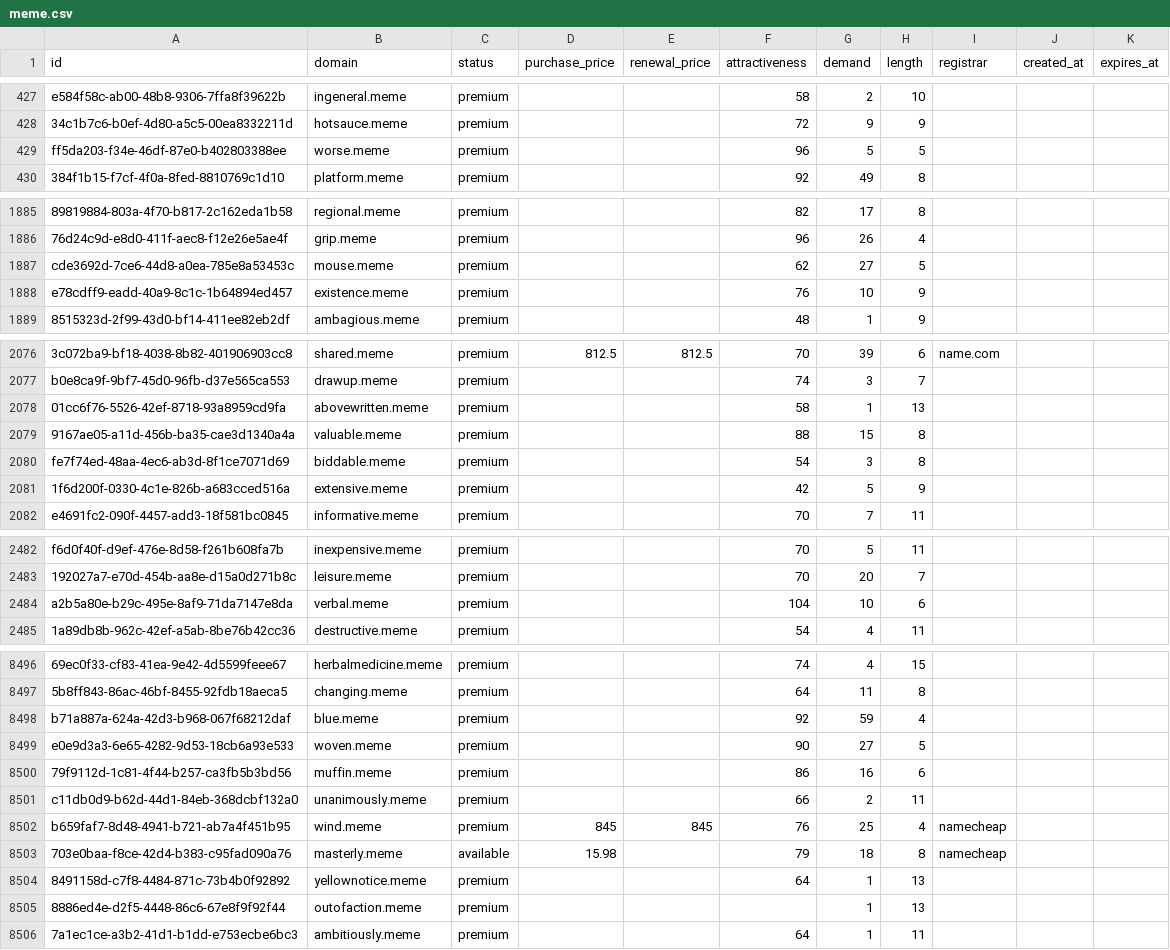
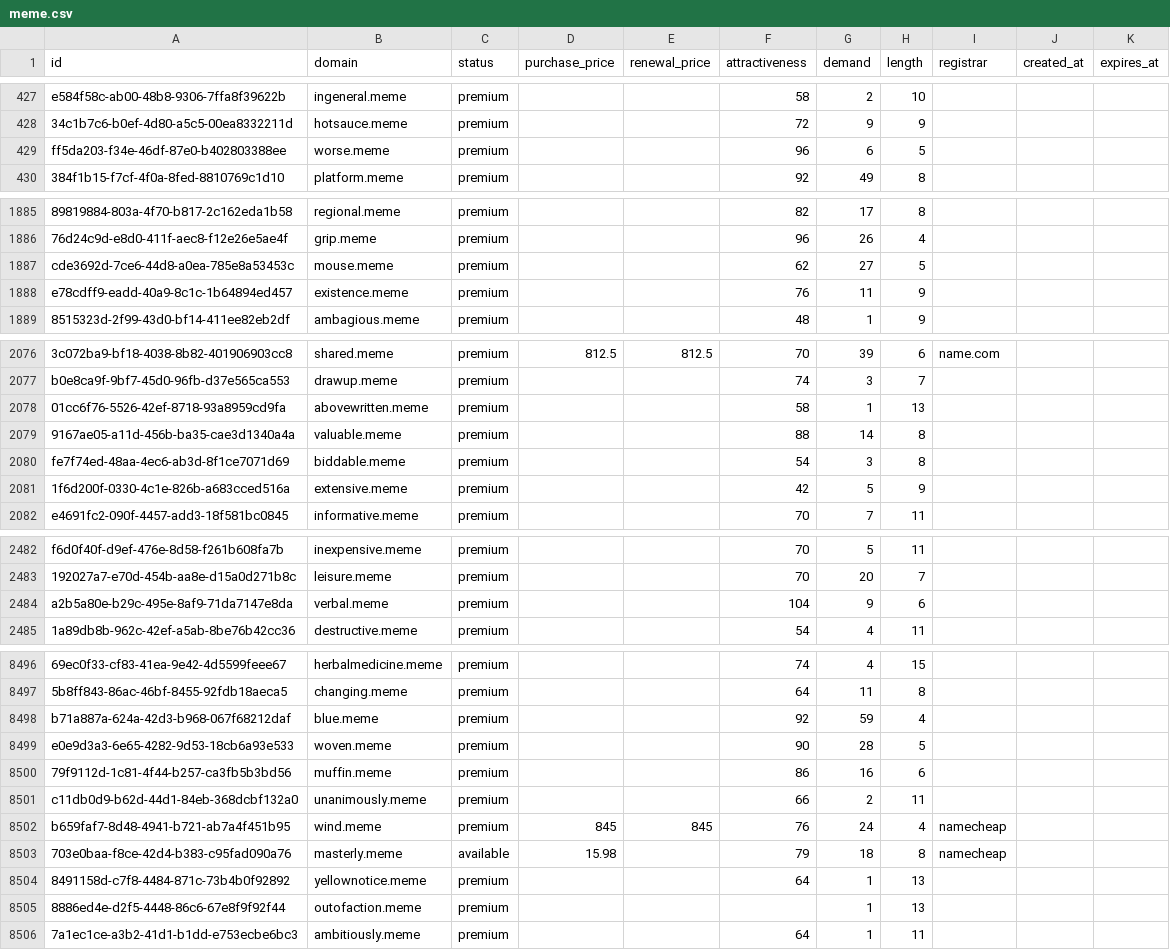
Before and after one commit to UniqueDomains/meme-oneword-domains, a CSV file: meme.csv, drawn as a sheet; only a part is shown, gaps mark what is left out; the diff covers the shown part only; the diff names each change by its address in the sheet, - before the commit and + after, or states it on an @@ line.

Commit message:
Domains update

```diff
--- a/meme.csv
+++ b/meme.csv
-G429 (demand): 5
+G429 (demand): 6
-G1888 (demand): 10
+G1888 (demand): 11
-G2079 (demand): 15
+G2079 (demand): 14
-G2484 (demand): 10
+G2484 (demand): 9
-G8499 (demand): 27
+G8499 (demand): 28
-G8502 (demand): 25
+G8502 (demand): 24
```
Also changed, not shown: 19 edited cells elsewhere in this file, 5 other files.
